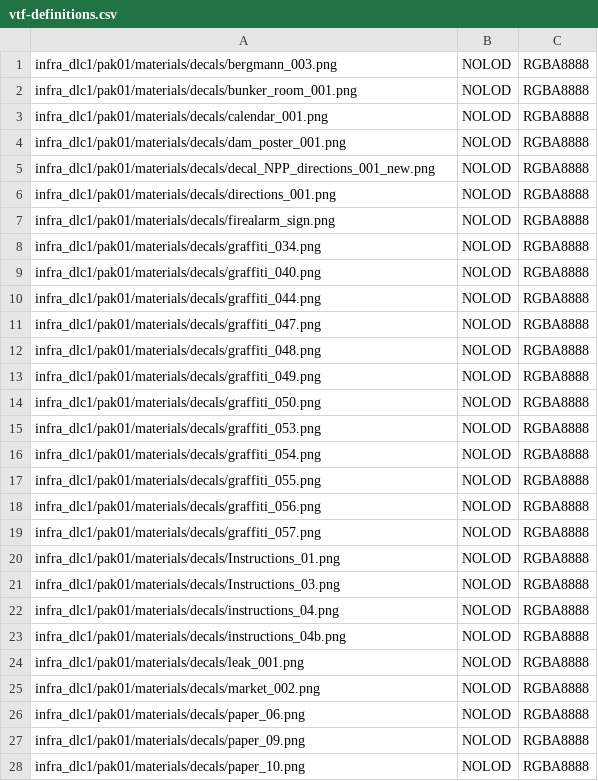
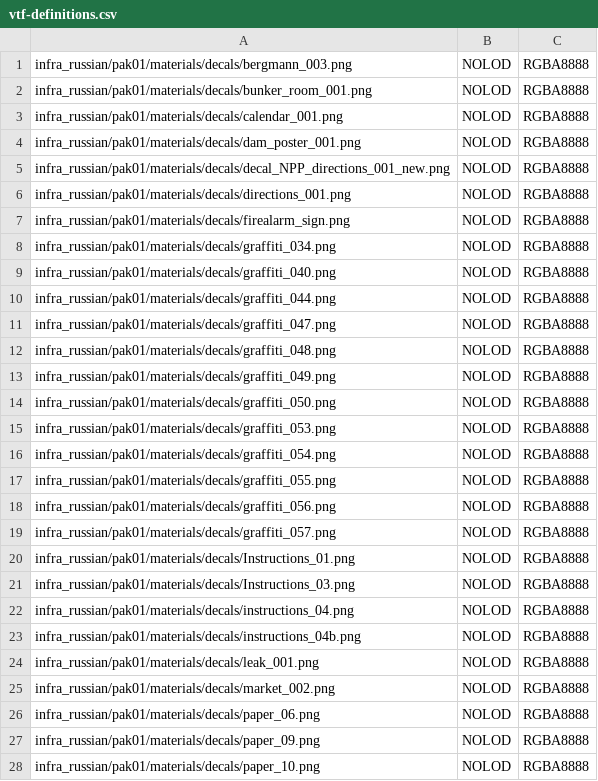
Before and after one commit to deseven/INFRA-ru, a CSV file: vtf-definitions.csv, drawn as a sheet; only a part is shown; the diff covers the shown part only.

Commit message:
fixed vtf definitions :/

```diff
--- a/vtf-definitions.csv
+++ b/vtf-definitions.csv
@@ -1,28 +1,28 @@
-infra_dlc1/pak01/materials/decals/bergmann_003.png,NOLOD,RGBA8888
-infra_dlc1/pak01/materials/decals/bunker_room_001.png,NOLOD,RGBA8888
-infra_dlc1/pak01/materials/decals/calendar_001.png,NOLOD,RGBA8888
-infra_dlc1/pak01/materials/decals/dam_poster_001.png,NOLOD,RGBA8888
-infra_dlc1/pak01/materials/decals/decal_NPP_directions_001_new.png,NOLOD,RGBA8888
-infra_dlc1/pak01/materials/decals/directions_001.png,NOLOD,RGBA8888
-infra_dlc1/pak01/materials/decals/firealarm_sign.png,NOLOD,RGBA8888
-infra_dlc1/pak01/materials/decals/graffiti_034.png,NOLOD,RGBA8888
-infra_dlc1/pak01/materials/decals/graffiti_040.png,NOLOD,RGBA8888
-infra_dlc1/pak01/materials/decals/graffiti_044.png,NOLOD,RGBA8888
-infra_dlc1/pak01/materials/decals/graffiti_047.png,NOLOD,RGBA8888
-infra_dlc1/pak01/materials/decals/graffiti_048.png,NOLOD,RGBA8888
-infra_dlc1/pak01/materials/decals/graffiti_049.png,NOLOD,RGBA8888
-infra_dlc1/pak01/materials/decals/graffiti_050.png,NOLOD,RGBA8888
-infra_dlc1/pak01/materials/decals/graffiti_053.png,NOLOD,RGBA8888
-infra_dlc1/pak01/materials/decals/graffiti_054.png,NOLOD,RGBA8888
-infra_dlc1/pak01/materials/decals/graffiti_055.png,NOLOD,RGBA8888
-infra_dlc1/pak01/materials/decals/graffiti_056.png,NOLOD,RGBA8888
-infra_dlc1/pak01/materials/decals/graffiti_057.png,NOLOD,RGBA8888
-infra_dlc1/pak01/materials/decals/Instructions_01.png,NOLOD,RGBA8888
-infra_dlc1/pak01/materials/decals/Instructions_03.png,NOLOD,RGBA8888
-infra_dlc1/pak01/materials/decals/instructions_04.png,NOLOD,RGBA8888
-infra_dlc1/pak01/materials/decals/instructions_04b.png,NOLOD,RGBA8888
-infra_dlc1/pak01/materials/decals/leak_001.png,NOLOD,RGBA8888
-infra_dlc1/pak01/materials/decals/market_002.png,NOLOD,RGBA8888
-infra_dlc1/pak01/materials/decals/paper_06.png,NOLOD,RGBA8888
-infra_dlc1/pak01/materials/decals/paper_09.png,NOLOD,RGBA8888
-infra_dlc1/pak01/materials/decals/paper_10.png,NOLOD,RGBA8888
+infra_russian/pak01/materials/decals/bergmann_003.png,NOLOD,RGBA8888
+infra_russian/pak01/materials/decals/bunker_room_001.png,NOLOD,RGBA8888
+infra_russian/pak01/materials/decals/calendar_001.png,NOLOD,RGBA8888
+infra_russian/pak01/materials/decals/dam_poster_001.png,NOLOD,RGBA8888
+infra_russian/pak01/materials/decals/decal_NPP_directions_001_new.png,NOLOD,RGBA8888
+infra_russian/pak01/materials/decals/directions_001.png,NOLOD,RGBA8888
+infra_russian/pak01/materials/decals/firealarm_sign.png,NOLOD,RGBA8888
+infra_russian/pak01/materials/decals/graffiti_034.png,NOLOD,RGBA8888
+infra_russian/pak01/materials/decals/graffiti_040.png,NOLOD,RGBA8888
+infra_russian/pak01/materials/decals/graffiti_044.png,NOLOD,RGBA8888
+infra_russian/pak01/materials/decals/graffiti_047.png,NOLOD,RGBA8888
+infra_russian/pak01/materials/decals/graffiti_048.png,NOLOD,RGBA8888
+infra_russian/pak01/materials/decals/graffiti_049.png,NOLOD,RGBA8888
+infra_russian/pak01/materials/decals/graffiti_050.png,NOLOD,RGBA8888
+infra_russian/pak01/materials/decals/graffiti_053.png,NOLOD,RGBA8888
+infra_russian/pak01/materials/decals/graffiti_054.png,NOLOD,RGBA8888
+infra_russian/pak01/materials/decals/graffiti_055.png,NOLOD,RGBA8888
+infra_russian/pak01/materials/decals/graffiti_056.png,NOLOD,RGBA8888
+infra_russian/pak01/materials/decals/graffiti_057.png,NOLOD,RGBA8888
+infra_russian/pak01/materials/decals/Instructions_01.png,NOLOD,RGBA8888
+infra_russian/pak01/materials/decals/Instructions_03.png,NOLOD,RGBA8888
+infra_russian/pak01/materials/decals/instructions_04.png,NOLOD,RGBA8888
+infra_russian/pak01/materials/decals/instructions_04b.png,NOLOD,RGBA8888
+infra_russian/pak01/materials/decals/leak_001.png,NOLOD,RGBA8888
+infra_russian/pak01/materials/decals/market_002.png,NOLOD,RGBA8888
+infra_russian/pak01/materials/decals/paper_06.png,NOLOD,RGBA8888
+infra_russian/pak01/materials/decals/paper_09.png,NOLOD,RGBA8888
+infra_russian/pak01/materials/decals/paper_10.png,NOLOD,RGBA8888
```
Also changed, not shown: 51 edited cells elsewhere in this file.
